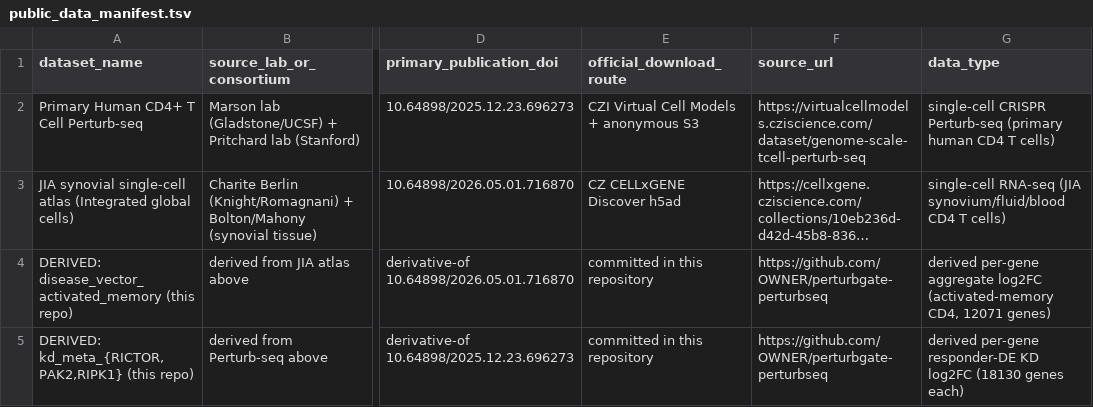
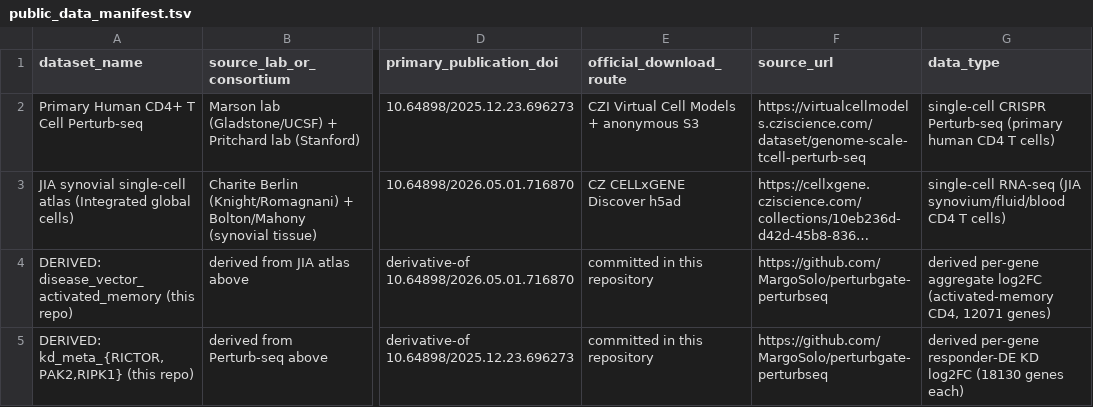
Before and after one commit to MargoSolo/perturbgate-perturbseq, a TSV file: data/public_data_manifest.tsv, drawn as a sheet; only a part is shown, gaps mark what is left out; long unchanged cells end in …; the diff names each change by its address in the sheet, - before the commit and + after, or states it on an @@ line.

```diff
--- a/data/public_data_manifest.tsv
+++ b/data/public_data_manifest.tsv
-F4:F5 (source_url): https://github.com/OWNER/perturbgate-perturbseq
+F4:F5 (source_url): https://github.com/MargoSolo/perturbgate-perturbseq
```
Also changed, not shown: 3 other files.
